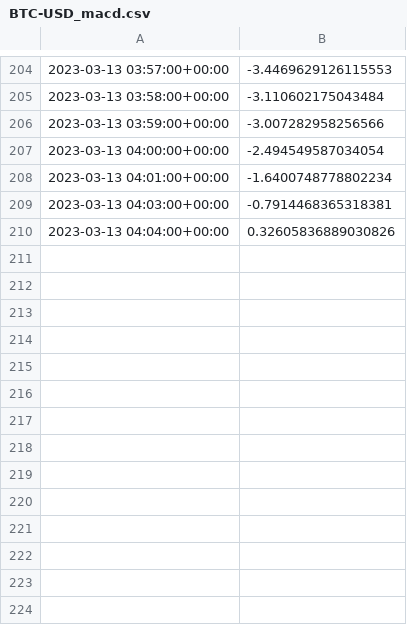
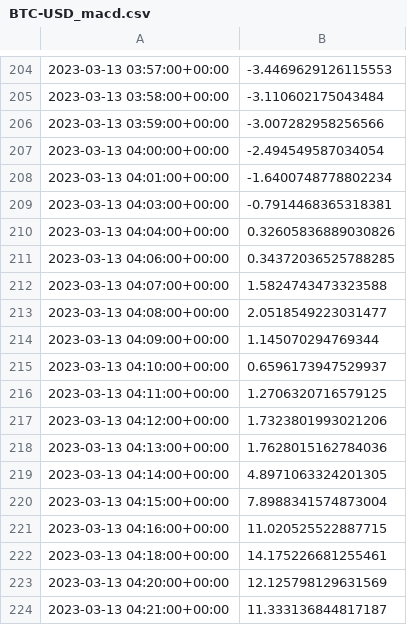
Before and after one commit to jeffreydrew/Artemis, a CSV file: deploy_1/data/BTC-USD_macd.csv, drawn as a sheet; only a part is shown, gaps mark what is left out; the diff names each change by its address in the sheet, - before the commit and + after, or states it on an @@ line.

```diff
--- a/deploy_1/data/BTC-USD_macd.csv
+++ b/deploy_1/data/BTC-USD_macd.csv
+row 211: 2023-03-13 04:06:00+00:00 | 0.34372036525788285
+row 212: 2023-03-13 04:07:00+00:00 | 1.5824743473323588
+row 213: 2023-03-13 04:08:00+00:00 | 2.0518549223031477
+row 214: 2023-03-13 04:09:00+00:00 | 1.145070294769344
+row 215: 2023-03-13 04:10:00+00:00 | 0.6596173947529937
+row 216: 2023-03-13 04:11:00+00:00 | 1.2706320716579125
+row 217: 2023-03-13 04:12:00+00:00 | 1.7323801993021206
+row 218: 2023-03-13 04:13:00+00:00 | 1.7628015162784036
+row 219: 2023-03-13 04:14:00+00:00 | 4.8971063324201305
+row 220: 2023-03-13 04:15:00+00:00 | 7.8988341574873004
+row 221: 2023-03-13 04:16:00+00:00 | 11.020525522887715
+row 222: 2023-03-13 04:18:00+00:00 | 14.175226681255461
+row 223: 2023-03-13 04:20:00+00:00 | 12.125798129631569
+row 224: 2023-03-13 04:21:00+00:00 | 11.333136844817187
```
Also changed, not shown: deploy_1/data/BTC-USD_bars.csv, 5 other files.
